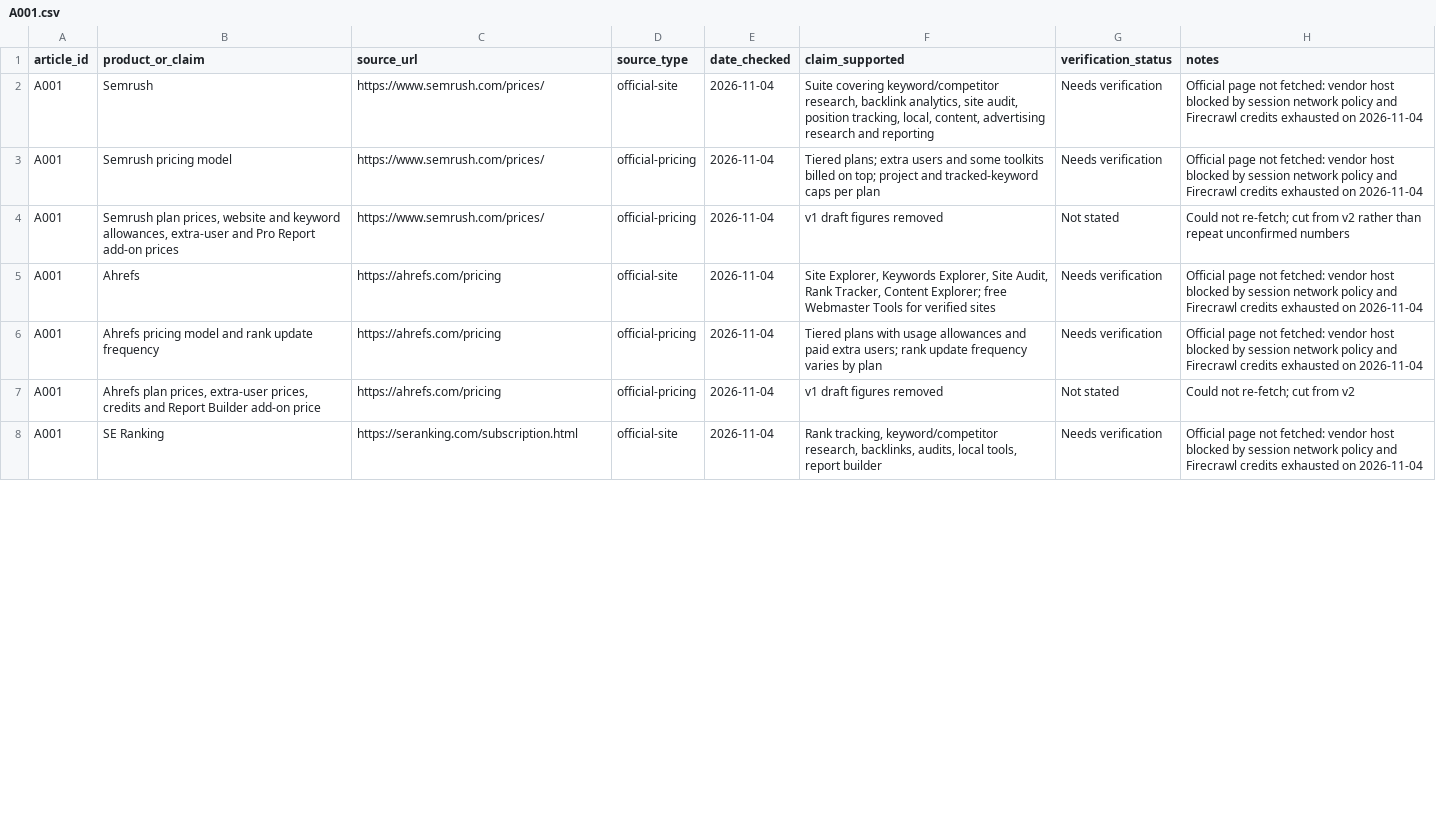
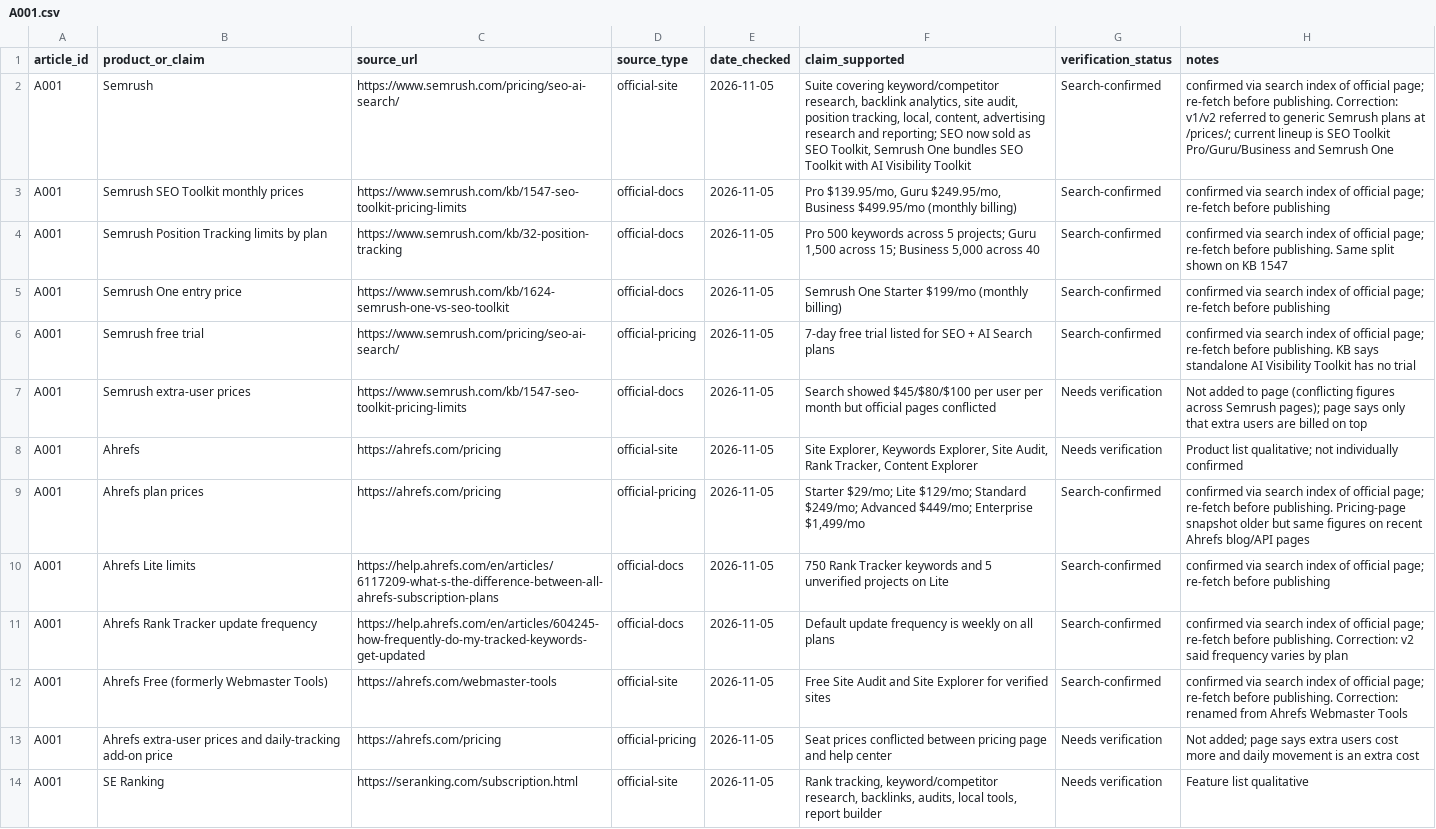
Before and after one commit to amitsinghs98/11-Microservice, a CSV file: growth-software-content-blueprint/strategy/research/A001.csv, drawn as a sheet; only a part is shown; removed rows and columns are numbered as before the commit, all else as after; the diff covers the shown part only; the diff names each change by its address in the sheet, - before the commit and + after, or states it on an @@ line.

```diff
--- a/growth-software-content-blueprint/strategy/research/A001.csv
+++ b/growth-software-content-blueprint/strategy/research/A001.csv
-C2 (source_url): https://www.semrush.com/prices/
+C2 (source_url): https://www.semrush.com/pricing/seo-ai-search/
-E2 (date_checked): 2026-11-04
+E2 (date_checked): 2026-11-05
-F2 (claim_supported): …research and reporting
+F2 (claim_supported): …research and reporting; SEO now sold as SEO Toolkit, Semrush One bundles SEO Toolkit with AI Visibility Toolkit
-G2 (verification_status): Needs verification
+G2 (verification_status): Search-confirmed
-H2 (notes): Official page not fetched: vendor host blocked by session network policy and Firecrawl credits exhausted on 2026-11-04
+H2 (notes): confirmed via search index of official page; re-fetch before publishing. Correction: v1/v2 referred to generic Semrush plans at /prices/; current lineup is SEO Toolkit Pro/Guru/Business and Semrush One
+row 3: A001 | Semrush SEO Toolkit monthly prices | https://www.semrush.com/kb/1547-seo-toolkit-pricing-limits | official-docs | 2026-11-05 | Pro $139.95/mo, Guru $249.95/mo, Business $499.95/mo (monthly billing) | Search-confirmed | confirmed via search index of official page; re-fetch before publishing
+row 4: A001 | Semrush Position Tracking limits by plan | https://www.semrush.com/kb/32-position-tracking | official-docs | 2026-11-05 | Pro 500 keywords across 5 projects; Guru 1,500 across 15; Business 5,000 across 40 | Search-confirmed | confirmed via search index of official page; re-fetch before publishing. Same split shown on KB 1547
+row 5: A001 | Semrush One entry price | https://www.semrush.com/kb/1624-semrush-one-vs-seo-toolkit | official-docs | 2026-11-05 | Semrush One Starter $199/mo (monthly billing) | Search-confirmed | confirmed via search index of official page; re-fetch before publishing
-B6 (product_or_claim): Semrush pricing model
+B6 (product_or_claim): Semrush free trial
-C6 (source_url): https://www.semrush.com/prices/
+C6 (source_url): https://www.semrush.com/pricing/seo-ai-search/
-E6 (date_checked): 2026-11-04
+E6 (date_checked): 2026-11-05
-F6 (claim_supported): Tiered plans; extra users and some toolkits billed on top; project and tracked-keyword caps per plan
+F6 (claim_supported): 7-day free trial listed for SEO + AI Search plans
-G6 (verification_status): Needs verification
+G6 (verification_status): Search-confirmed
-H6 (notes): Official page not fetched: vendor host blocked by session network policy and Firecrawl credits exhausted on 2026-11-04
+H6 (notes): confirmed via search index of official page; re-fetch before publishing. KB says standalone AI Visibility Toolkit has no trial
-row 4: A001 | Semrush plan prices, website and keyword allowances, extra-user and Pro Report add-on prices | https://www.semrush.com/prices/ | official-pricing | 2026-11-04 | v1 draft figures removed | Not stated | Could not re-fetch; cut from v2 rather than repeat unconfirmed numbers
+row 7: A001 | Semrush extra-user prices | https://www.semrush.com/kb/1547-seo-toolkit-pricing-limits | official-docs | 2026-11-05 | Search showed $45/$80/$100 per user per month but official pages conflicted | Needs verification | Not added to page (conflicting figures across Semrush pages); page says only that extra users are billed on top
-E8 (date_checked): 2026-11-04
+E8 (date_checked): 2026-11-05
-F8 (claim_supported): …Tracker, Content Explorer; free Webmaster Tools for verified sites
+F8 (claim_supported): …Tracker, Content Explorer
-H8 (notes): Official page not fetched: vendor host blocked by session network policy and Firecrawl credits exhausted on 2026-11-04
+H8 (notes): Product list qualitative; not individually confirmed
+row 9: A001 | Ahrefs plan prices | https://ahrefs.com/pricing | official-pricing | 2026-11-05 | Starter $29/mo; Lite $129/mo; Standard $249/mo; Advanced $449/mo; Enterprise $1,499/mo | Search-confirmed | confirmed via search index of official page; re-fetch before publishing. Pricing-page snapshot older but same figures on recent Ahrefs blog/API pages
+row 10: A001 | Ahrefs Lite limits | https://help.ahrefs.com/en/articles/6117209-what-s-the-difference-between-all-ahrefs-subscription-plans | official-docs | 2026-11-05 | 750 Rank Tracker keywords and 5 unverified projects on Lite | Search-confirmed | confirmed via search index of official page; re-fetch before publishing
+row 11: A001 | Ahrefs Rank Tracker update frequency | https://help.ahrefs.com/en/articles/604245-how-frequently-do-my-tracked-keywords-get-updated | official-docs | 2026-11-05 | Default update frequency is weekly on all plans | Search-confirmed | confirmed via search index of official page; re-fetch before publishing. Correction: v2 said frequency varies by plan
+row 12: A001 | Ahrefs Free (formerly Webmaster Tools) | https://ahrefs.com/webmaster-tools | official-site | 2026-11-05 | Free Site Audit and Site Explorer for verified sites | Search-confirmed | confirmed via search index of official page; re-fetch before publishing. Correction: renamed from Ahrefs Webmaster Tools
-B13 (product_or_claim): Ahrefs pricing model and rank update frequency
+B13 (product_or_claim): Ahrefs extra-user prices and daily-tracking add-on price
-E13 (date_checked): 2026-11-04
+E13 (date_checked): 2026-11-05
-F13 (claim_supported): Tiered plans with usage allowances and paid extra users; rank update frequency varies by plan
+F13 (claim_supported): Seat prices conflicted between pricing page and help center
-H13 (notes): Official page not fetched: vendor host blocked by session network policy and Firecrawl credits exhausted on 2026-11-04
+H13 (notes): Not added; page says extra users cost more and daily movement is an extra cost
-row 7: A001 | Ahrefs plan prices, extra-user prices, credits and Report Builder add-on price | https://ahrefs.com/pricing | official-pricing | 2026-11-04 | v1 draft figures removed | Not stated | Could not re-fetch; cut from v2
-E14 (date_checked): 2026-11-04
+E14 (date_checked): 2026-11-05
-H14 (notes): Official page not fetched: vendor host blocked by session network policy and Firecrawl credits exhausted on 2026-11-04
+H14 (notes): Feature list qualitative
```
Also changed, not shown: 5 added rows, 2 removed rows and 30 edited cells elsewhere in this file, 1 other file.
